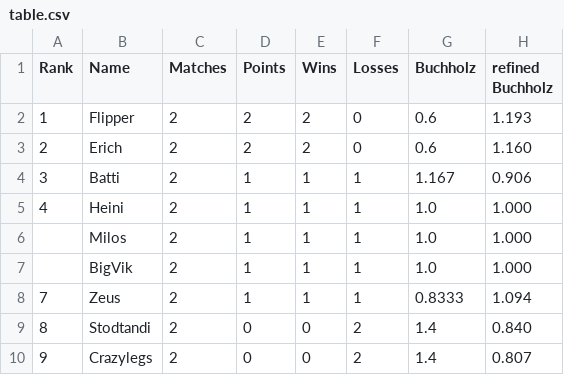
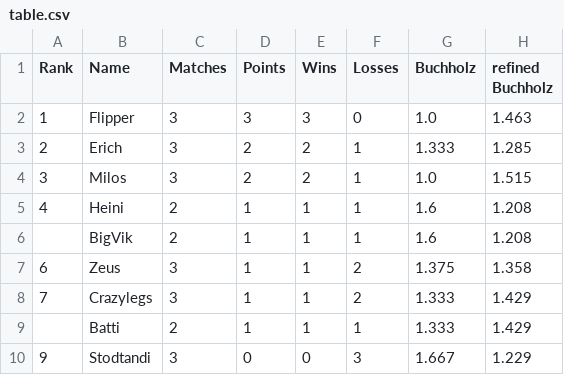
Before and after one commit to flunkypiraten/flunkypiraten.github.io, a CSV file: _data/table.csv, drawn as a sheet.

Commit message:
update table data

```diff
--- a/_data/table.csv
+++ b/_data/table.csv
@@ -1,10 +1,10 @@
 Rank,Name,Matches,Points,Wins,Losses,Buchholz,refined Buchholz
-1,Flipper,2,2,2,0,0.6,1.193
-2,Erich,2,2,2,0,0.6,1.160
-3,Batti,2,1,1,1,1.167,0.906
-4,Heini,2,1,1,1,1.0,1.000
-,Milos,2,1,1,1,1.0,1.000
-,BigVik,2,1,1,1,1.0,1.000
-7,Zeus,2,1,1,1,0.8333,1.094
-8,Stodtandi,2,0,0,2,1.4,0.840
-9,Crazylegs,2,0,0,2,1.4,0.807
+1,Flipper,3,3,3,0,1.0,1.463
+2,Erich,3,2,2,1,1.333,1.285
+3,Milos,3,2,2,1,1.0,1.515
+4,Heini,2,1,1,1,1.6,1.208
+,BigVik,2,1,1,1,1.6,1.208
+6,Zeus,3,1,1,2,1.375,1.358
+7,Crazylegs,3,1,1,2,1.333,1.429
+,Batti,2,1,1,1,1.333,1.429
+9,Stodtandi,3,0,0,3,1.667,1.229
```
